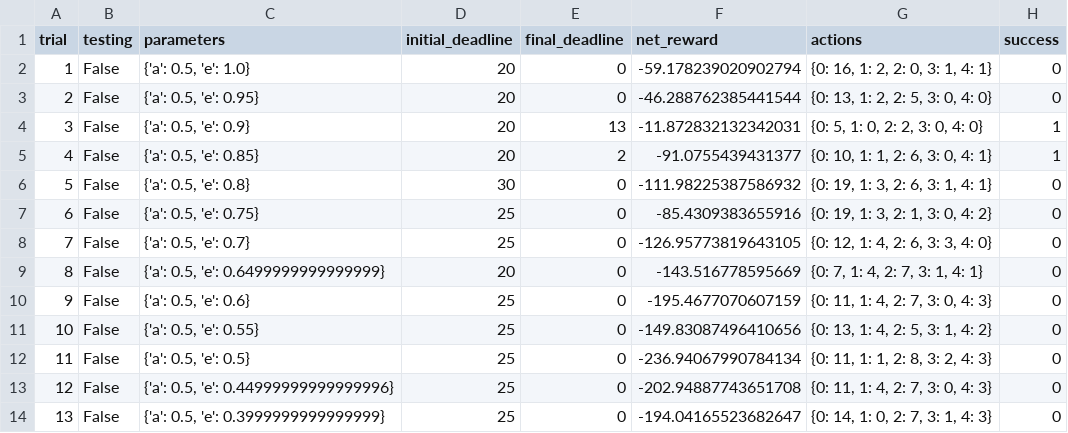
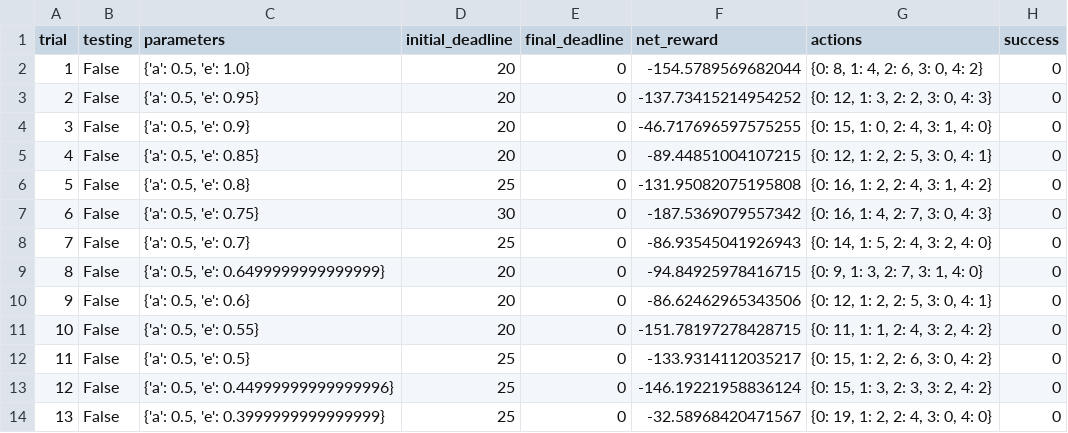
Before and after one commit to nmiguelmoura/ML-smartcab-driving-agent, a CSV file: logs/sim_no-learning.csv, drawn as a sheet; only a part is shown; the diff covers the shown part only.

```diff
--- a/logs/sim_no-learning.csv
+++ b/logs/sim_no-learning.csv
@@ -1,14 +1,14 @@
 trial,testing,parameters,initial_deadline,final_deadline,net_reward,actions,success
-1,False,"{'a': 0.5, 'e': 1.0}",20,0,-59.178239020902794,"{0: 16, 1: 2, 2: 0, 3: 1, 4: 1}",0
-2,False,"{'a': 0.5, 'e': 0.95}",20,0,-46.288762385441544,"{0: 13, 1: 2, 2: 5, 3: 0, 4: 0}",0
-3,False,"{'a': 0.5, 'e': 0.9}",20,13,-11.872832132342031,"{0: 5, 1: 0, 2: 2, 3: 0, 4: 0}",1
-4,False,"{'a': 0.5, 'e': 0.85}",20,2,-91.0755439431377,"{0: 10, 1: 1, 2: 6, 3: 0, 4: 1}",1
-5,False,"{'a': 0.5, 'e': 0.8}",30,0,-111.98225387586932,"{0: 19, 1: 3, 2: 6, 3: 1, 4: 1}",0
-6,False,"{'a': 0.5, 'e': 0.75}",25,0,-85.4309383655916,"{0: 19, 1: 3, 2: 1, 3: 0, 4: 2}",0
-7,False,"{'a': 0.5, 'e': 0.7}",25,0,-126.95773819643105,"{0: 12, 1: 4, 2: 6, 3: 3, 4: 0}",0
-8,False,"{'a': 0.5, 'e': 0.6499999999999999}",20,0,-143.516778595669,"{0: 7, 1: 4, 2: 7, 3: 1, 4: 1}",0
-9,False,"{'a': 0.5, 'e': 0.6}",25,0,-195.4677070607159,"{0: 11, 1: 4, 2: 7, 3: 0, 4: 3}",0
-10,False,"{'a': 0.5, 'e': 0.55}",25,0,-149.83087496410656,"{0: 13, 1: 4, 2: 5, 3: 1, 4: 2}",0
-11,False,"{'a': 0.5, 'e': 0.5}",25,0,-236.94067990784134,"{0: 11, 1: 1, 2: 8, 3: 2, 4: 3}",0
-12,False,"{'a': 0.5, 'e': 0.44999999999999996}",25,0,-202.94887743651708,"{0: 11, 1: 4, 2: 7, 3: 0, 4: 3}",0
-13,False,"{'a': 0.5, 'e': 0.3999999999999999}",25,0,-194.04165523682647,"{0: 14, 1: 0, 2: 7, 3: 1, 4: 3}",0
+1,False,"{'a': 0.5, 'e': 1.0}",20,0,-154.5789569682044,"{0: 8, 1: 4, 2: 6, 3: 0, 4: 2}",0
+2,False,"{'a': 0.5, 'e': 0.95}",20,0,-137.73415214954252,"{0: 12, 1: 3, 2: 2, 3: 0, 4: 3}",0
+3,False,"{'a': 0.5, 'e': 0.9}",20,0,-46.717696597575255,"{0: 15, 1: 0, 2: 4, 3: 1, 4: 0}",0
+4,False,"{'a': 0.5, 'e': 0.85}",20,0,-89.44851004107215,"{0: 12, 1: 2, 2: 5, 3: 0, 4: 1}",0
+5,False,"{'a': 0.5, 'e': 0.8}",25,0,-131.95082075195808,"{0: 16, 1: 2, 2: 4, 3: 1, 4: 2}",0
+6,False,"{'a': 0.5, 'e': 0.75}",30,0,-187.5369079557342,"{0: 16, 1: 4, 2: 7, 3: 0, 4: 3}",0
+7,False,"{'a': 0.5, 'e': 0.7}",25,0,-86.93545041926943,"{0: 14, 1: 5, 2: 4, 3: 2, 4: 0}",0
+8,False,"{'a': 0.5, 'e': 0.6499999999999999}",20,0,-94.84925978416715,"{0: 9, 1: 3, 2: 7, 3: 1, 4: 0}",0
+9,False,"{'a': 0.5, 'e': 0.6}",20,0,-86.62462965343506,"{0: 12, 1: 2, 2: 5, 3: 0, 4: 1}",0
+10,False,"{'a': 0.5, 'e': 0.55}",20,0,-151.78197278428715,"{0: 11, 1: 1, 2: 4, 3: 2, 4: 2}",0
+11,False,"{'a': 0.5, 'e': 0.5}",25,0,-133.9314112035217,"{0: 15, 1: 2, 2: 6, 3: 0, 4: 2}",0
+12,False,"{'a': 0.5, 'e': 0.44999999999999996}",25,0,-146.19221958836124,"{0: 15, 1: 3, 2: 3, 3: 2, 4: 2}",0
+13,False,"{'a': 0.5, 'e': 0.3999999999999999}",25,0,-32.58968420471567,"{0: 19, 1: 2, 2: 4, 3: 0, 4: 0}",0
```
Also changed, not shown: 46 edited cells elsewhere in this file, logs/sim_default-learning.csv, logs/sim_improved-learning.csv, 4 other files.
